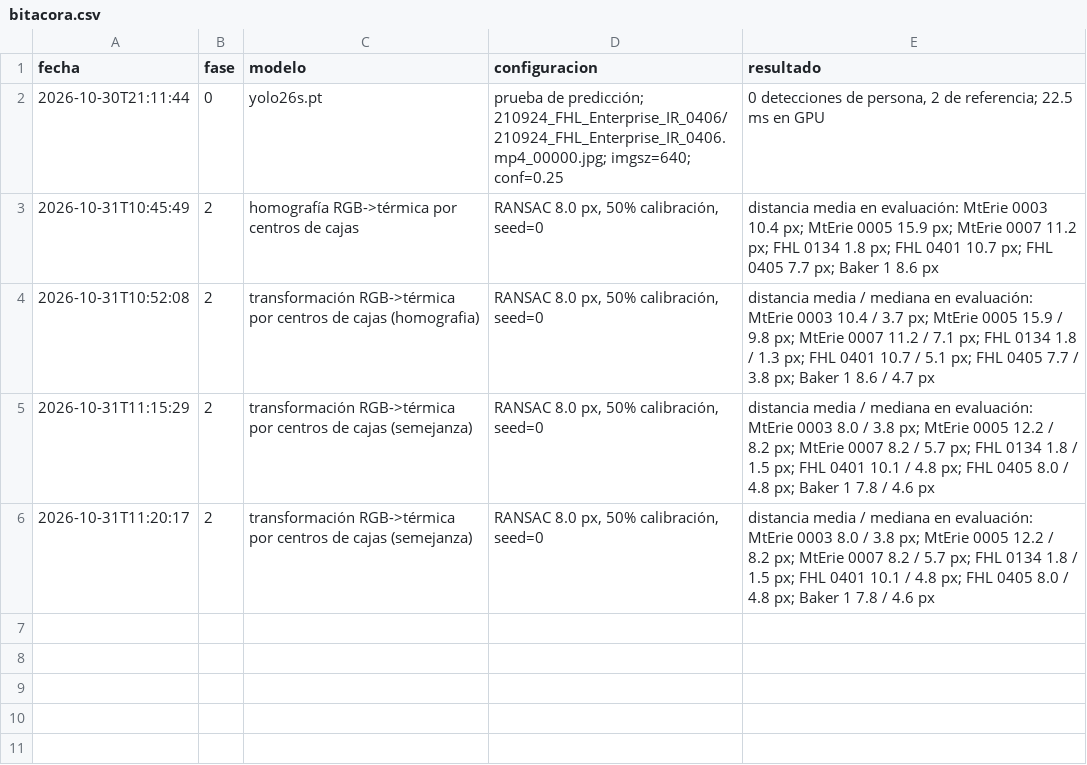
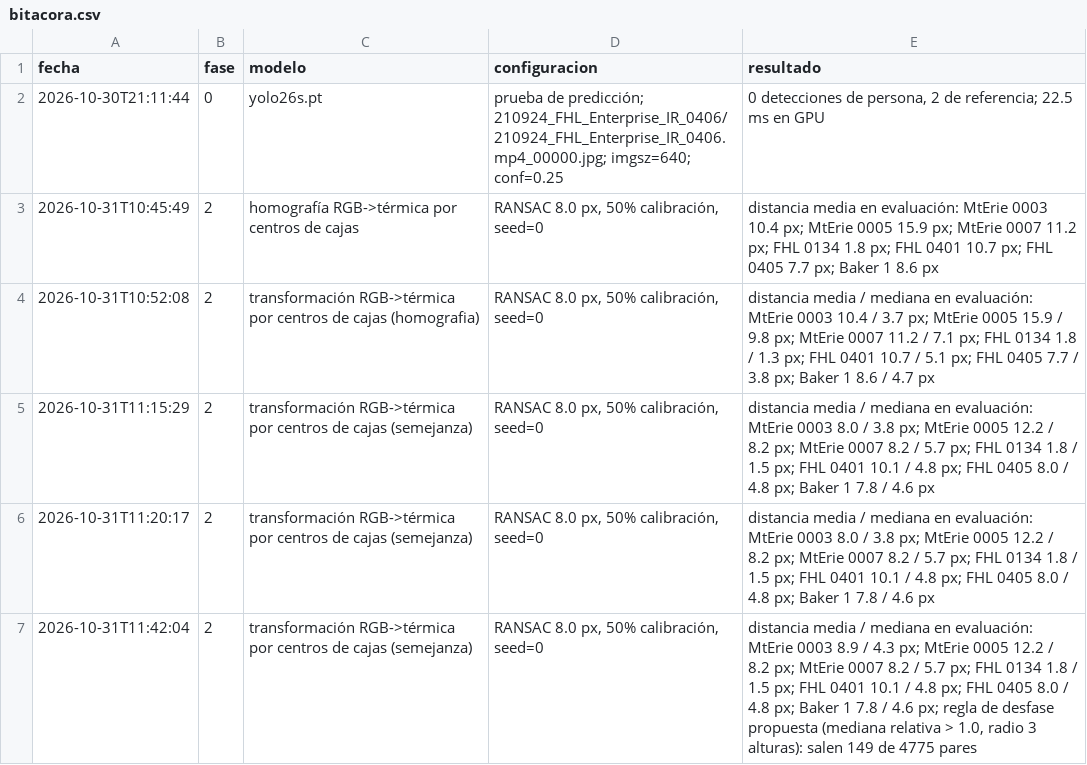
Before and after one commit to TonyHanx/sar-fusion-wisard, a CSV file: reports/bitacora.csv, drawn as a sheet; the diff names each change by its address in the sheet, - before the commit and + after, or states it on an @@ line.

```diff
--- a/reports/bitacora.csv
+++ b/reports/bitacora.csv
+row 7: 2026-10-31T11:42:04 | 2 | transformación RGB->térmica por centros de cajas (semejanza) | RANSAC 8.0 px, 50% calibración, seed=0 | distancia media / mediana en evaluación: MtErie 0003 8.9 / 4.3 px; MtErie 0005 12.2 / 8.2 px; MtErie 0007 8.2 / 5.7 px; FHL 0134 1.8 / 1.5 px; FHL 0401 10.1 / 4.8 px; FHL 0405 8.0 / 4.8 px; Baker 1 7.8 / 4.6 px; regla de desfase propuesta (mediana relativa > 1.0, radio 3 alturas): salen 149 de 4775 pares
```
Also changed, not shown: reports/alineacion/homografias_cajas/comparacion_modelos.csv, reports/alineacion/homografias_cajas/desfases.csv, 19 other files.
